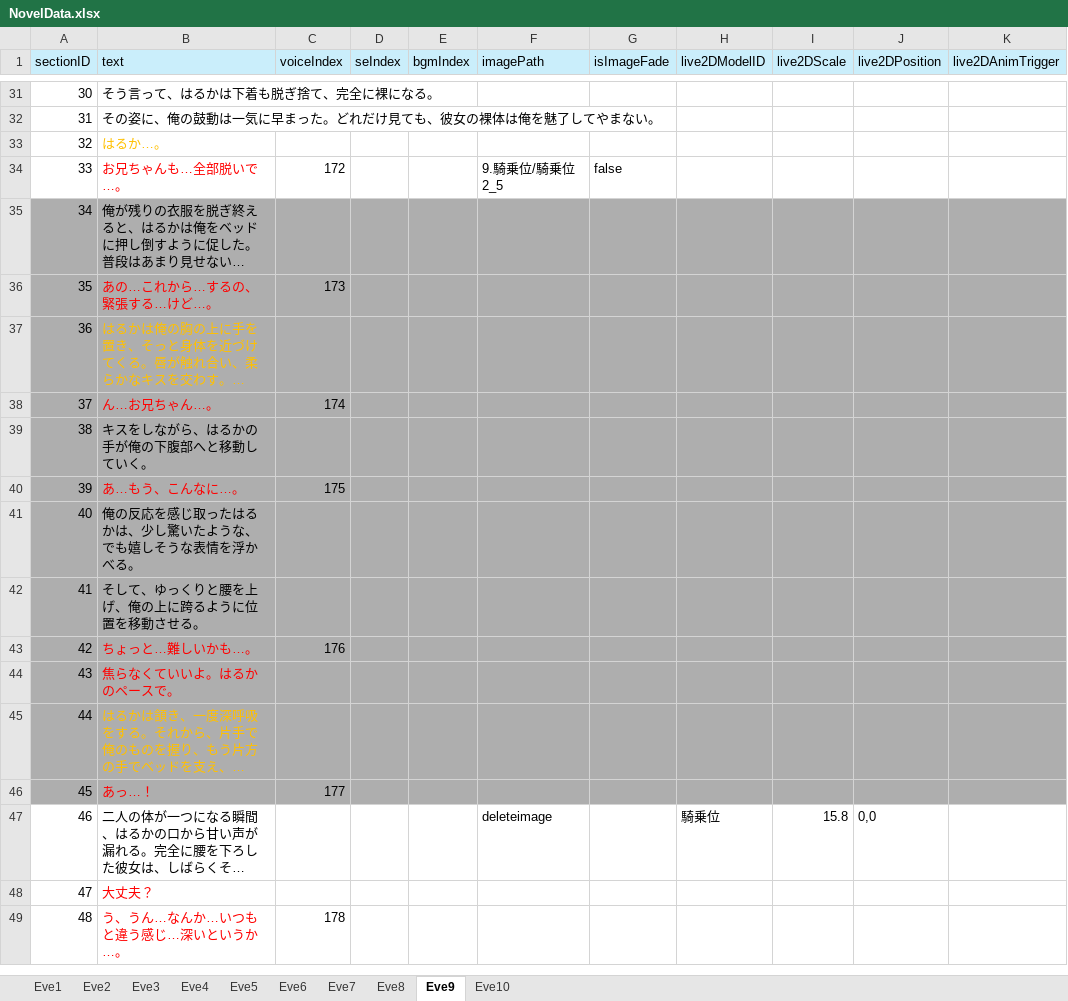
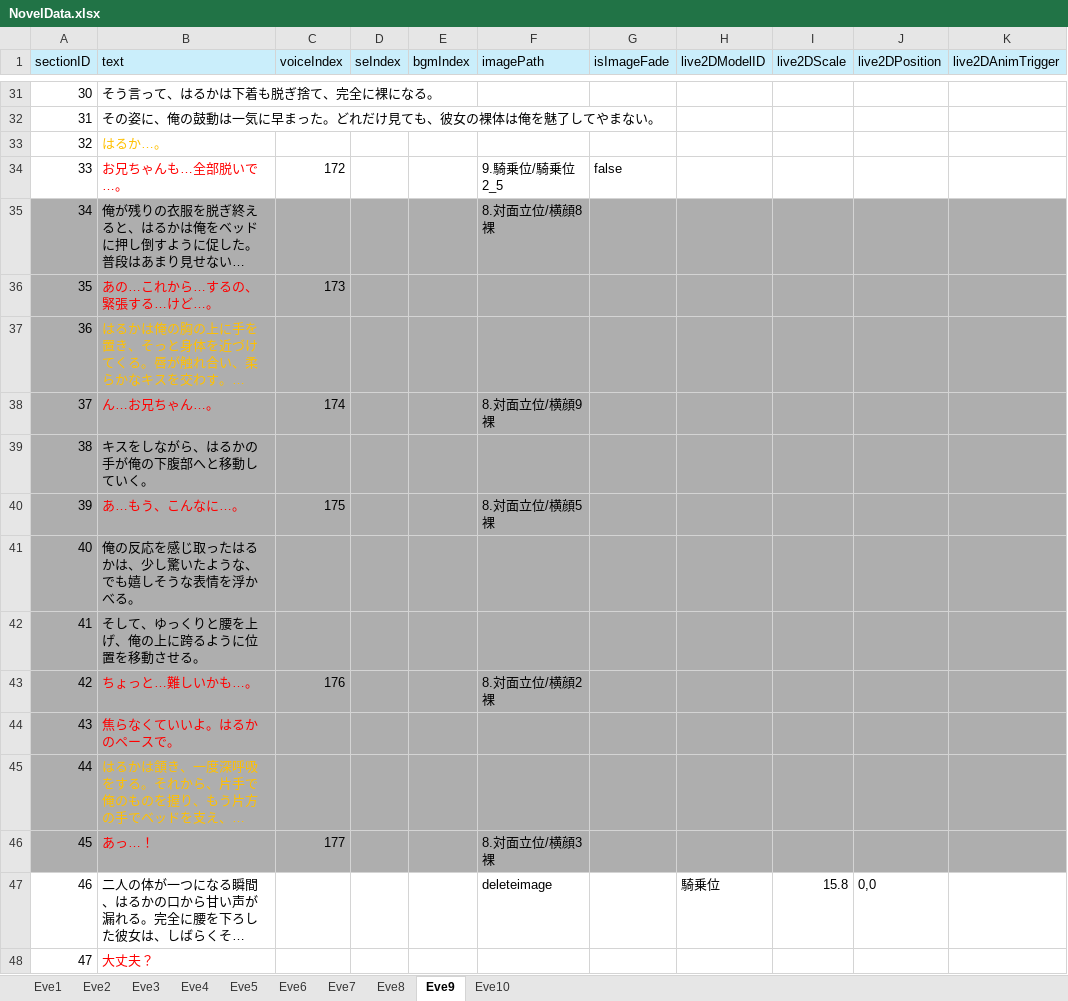
Before and after one commit to Mittyam/project_7, an Excel workbook: Assets/Resources/NovelData/NovelData.xlsx, sheet Eve9, drawn as a sheet; only a part is shown, gaps mark what is left out; the shorter side is filled out with more unchanged rows; long unchanged cells end in …; values as stored, in another font and other column widths than the file's, no borders; the diff names each change by its address in the sheet, - before the commit and + after, or states it on an @@ line.

```diff
--- a/Assets/Resources/NovelData/NovelData.xlsx (sheet Eve9)
+++ b/Assets/Resources/NovelData/NovelData.xlsx (sheet Eve9)
-F35 (imagePath): (empty)
+F35 (imagePath): 8.対面立位/横顔8裸
-F38 (imagePath): (empty)
+F38 (imagePath): 8.対面立位/横顔9裸
-F40 (imagePath): (empty)
+F40 (imagePath): 8.対面立位/横顔5裸
-F43 (imagePath): (empty)
+F43 (imagePath): 8.対面立位/横顔2裸
-F46 (imagePath): (empty)
+F46 (imagePath): 8.対面立位/横顔3裸
```
Also changed, not shown: sheet Eve10, sheet Eve8, 14 other files.
